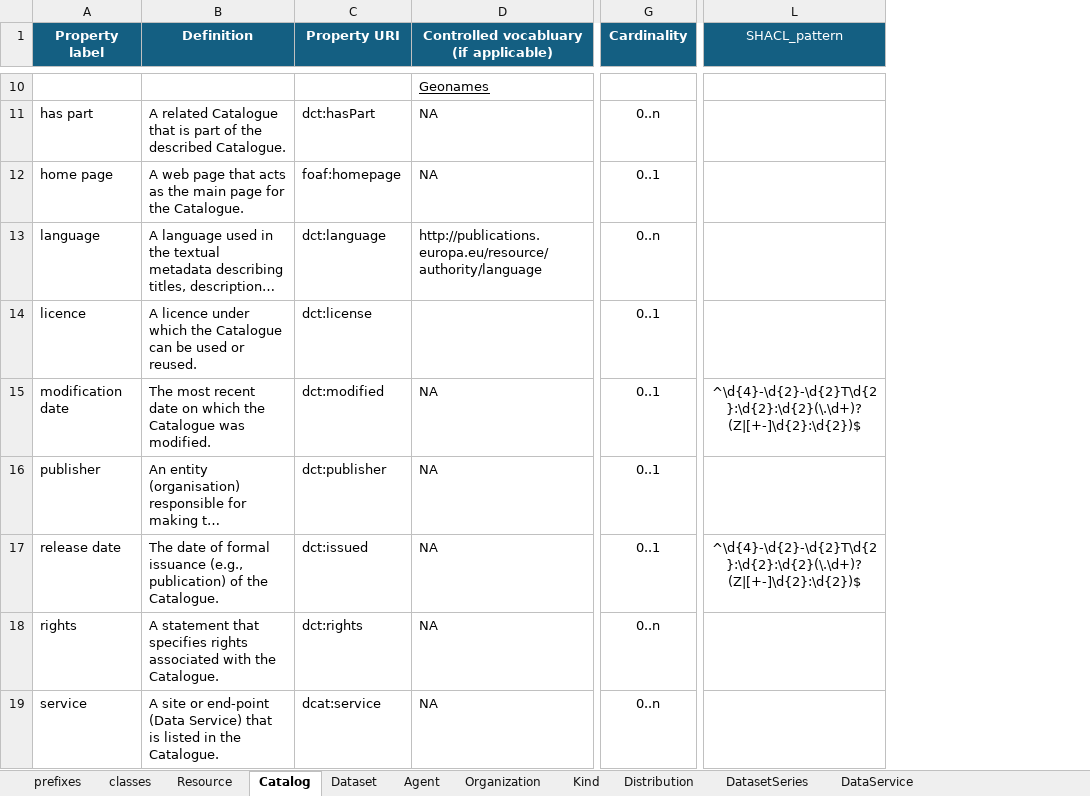
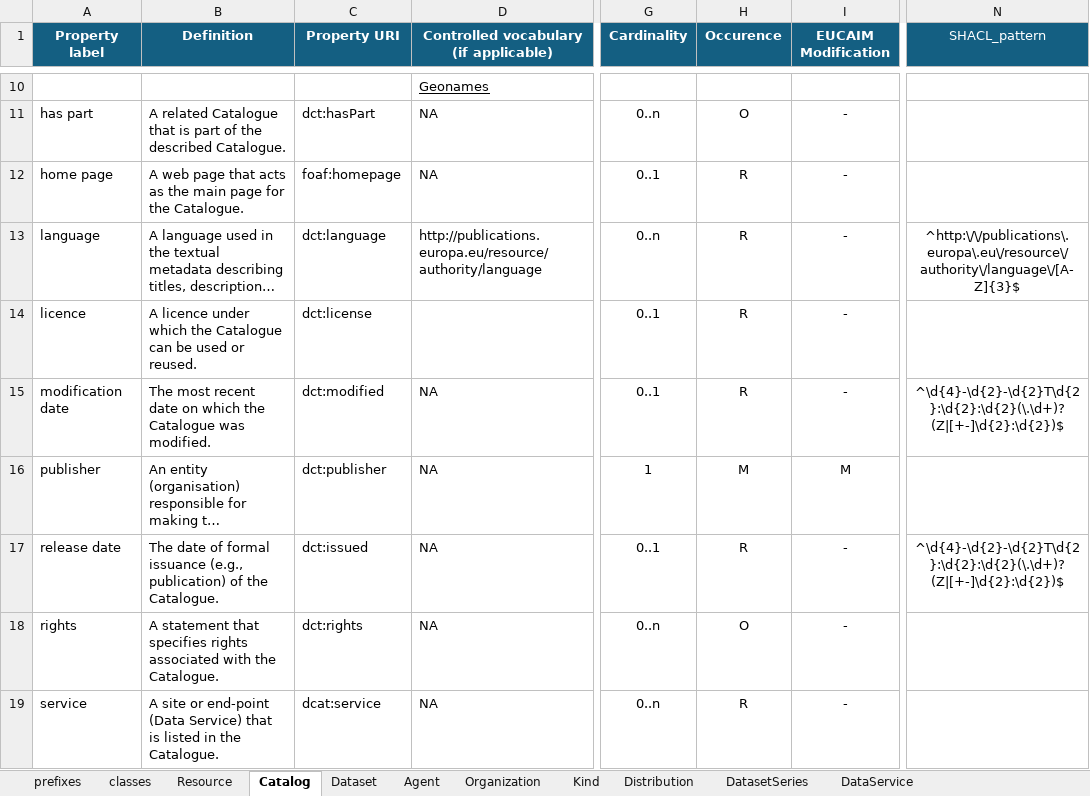
Before and after one commit to EUCAIM/eucaim_dcat_ap, an Excel workbook: releases/v1.0/EUCAIM-DCAT-AP-D5.3_for_FDP-updated.xlsx, sheet Catalog, drawn as a sheet; only a part is shown, gaps mark what is left out; long unchanged cells end in …; values as stored, in another font and other column widths than the file's, no borders; conditional formats not drawn; addresses are those after the commit; the diff covers the shown part only; the diff names each change by its address in the sheet, - before the commit and + after, or states it on an @@ line.

Commit message:
feat: incorporates part of feedback Valia, adds Occurrence and EUCAIM modification

```diff
--- a/releases/v1.0/EUCAIM-DCAT-AP-D5.3_for_FDP-updated.xlsx (sheet Catalog)
+++ b/releases/v1.0/EUCAIM-DCAT-AP-D5.3_for_FDP-updated.xlsx (sheet Catalog)
+column H (Occurence), rows 11-19: O | R | R | R | R | M | R | O | R
+column I (EUCAIM Modification), rows 11-19: - | - | - | - | - | M | - | - | -
-D1: Controlled vocabluary (if applicable)
+D1: Controlled vocabulary (if applicable)
-N13 (SHACL_pattern): (empty)
+N13 (SHACL_pattern): ^http:\/\/publications\.europa\.eu\/resource\/authority\/language\/[A-Z]{3}$
-G16 (Cardinality): 0..1
+G16 (Cardinality): 1
```
Also changed, not shown: 4 edited cells and cell formats elsewhere in this sheet, sheet Dataset, sheet Distribution, sheet ProvenanceStatement, sheet Agent, sheet Organization, sheet DataService, 13 more sheets, 22 other files.
